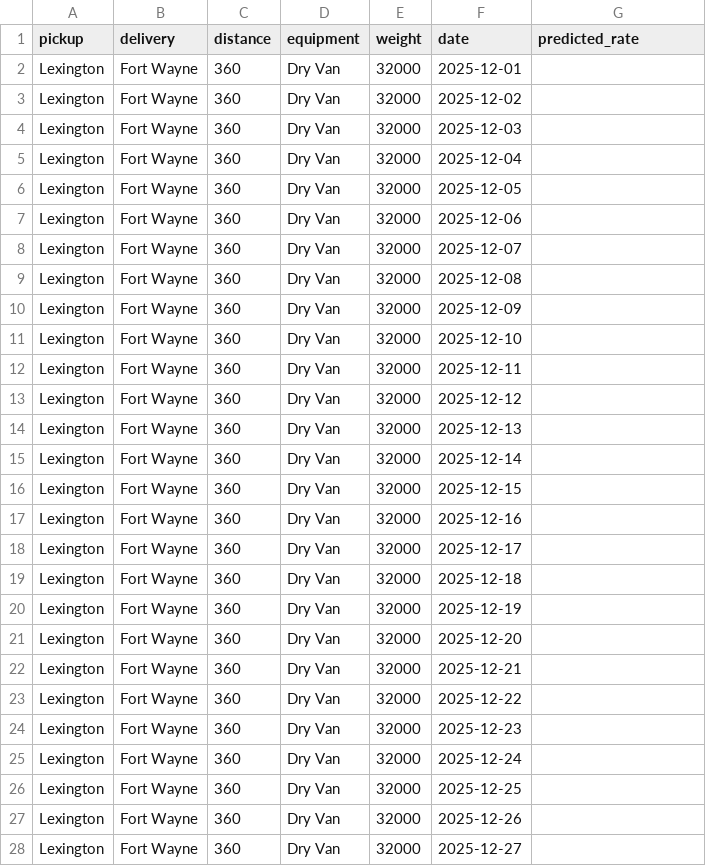
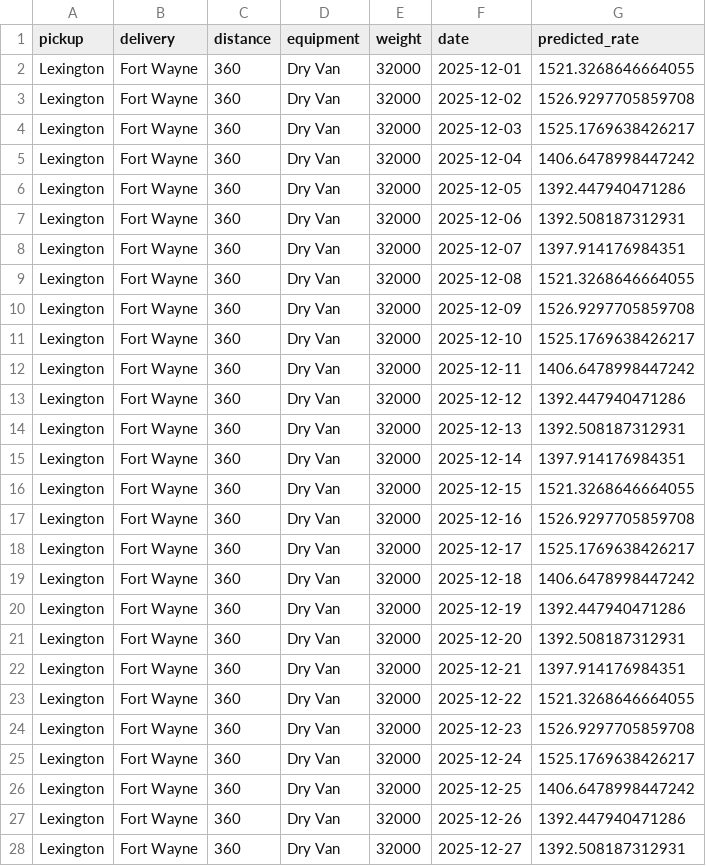
Before and after one commit to hamzansour43/spotter-freight-rate-assessment, a CSV file: Data/december-chart-inputs.csv, drawn as a sheet; only a part is shown; the diff covers the shown part only.

Commit message:
Filled predicted_rate for all 31 December rows

```diff
--- a/Data/december-chart-inputs.csv
+++ b/Data/december-chart-inputs.csv
@@ -1,28 +1,28 @@
 pickup,delivery,distance,equipment,weight,date,predicted_rate
-Lexington,Fort Wayne,360,Dry Van,32000,2025-12-01,
-Lexington,Fort Wayne,360,Dry Van,32000,2025-12-02,
-Lexington,Fort Wayne,360,Dry Van,32000,2025-12-03,
-Lexington,Fort Wayne,360,Dry Van,32000,2025-12-04,
-Lexington,Fort Wayne,360,Dry Van,32000,2025-12-05,
-Lexington,Fort Wayne,360,Dry Van,32000,2025-12-06,
-Lexington,Fort Wayne,360,Dry Van,32000,2025-12-07,
-Lexington,Fort Wayne,360,Dry Van,32000,2025-12-08,
-Lexington,Fort Wayne,360,Dry Van,32000,2025-12-09,
-Lexington,Fort Wayne,360,Dry Van,32000,2025-12-10,
-Lexington,Fort Wayne,360,Dry Van,32000,2025-12-11,
-Lexington,Fort Wayne,360,Dry Van,32000,2025-12-12,
-Lexington,Fort Wayne,360,Dry Van,32000,2025-12-13,
-Lexington,Fort Wayne,360,Dry Van,32000,2025-12-14,
-Lexington,Fort Wayne,360,Dry Van,32000,2025-12-15,
-Lexington,Fort Wayne,360,Dry Van,32000,2025-12-16,
-Lexington,Fort Wayne,360,Dry Van,32000,2025-12-17,
-Lexington,Fort Wayne,360,Dry Van,32000,2025-12-18,
-Lexington,Fort Wayne,360,Dry Van,32000,2025-12-19,
-Lexington,Fort Wayne,360,Dry Van,32000,2025-12-20,
-Lexington,Fort Wayne,360,Dry Van,32000,2025-12-21,
-Lexington,Fort Wayne,360,Dry Van,32000,2025-12-22,
-Lexington,Fort Wayne,360,Dry Van,32000,2025-12-23,
-Lexington,Fort Wayne,360,Dry Van,32000,2025-12-24,
-Lexington,Fort Wayne,360,Dry Van,32000,2025-12-25,
-Lexington,Fort Wayne,360,Dry Van,32000,2025-12-26,
-Lexington,Fort Wayne,360,Dry Van,32000,2025-12-27,
+Lexington,Fort Wayne,360,Dry Van,32000,2025-12-01,1521.3268646664055
+Lexington,Fort Wayne,360,Dry Van,32000,2025-12-02,1526.9297705859708
+Lexington,Fort Wayne,360,Dry Van,32000,2025-12-03,1525.1769638426217
+Lexington,Fort Wayne,360,Dry Van,32000,2025-12-04,1406.6478998447242
+Lexington,Fort Wayne,360,Dry Van,32000,2025-12-05,1392.447940471286
+Lexington,Fort Wayne,360,Dry Van,32000,2025-12-06,1392.508187312931
+Lexington,Fort Wayne,360,Dry Van,32000,2025-12-07,1397.914176984351
+Lexington,Fort Wayne,360,Dry Van,32000,2025-12-08,1521.3268646664055
+Lexington,Fort Wayne,360,Dry Van,32000,2025-12-09,1526.9297705859708
+Lexington,Fort Wayne,360,Dry Van,32000,2025-12-10,1525.1769638426217
+Lexington,Fort Wayne,360,Dry Van,32000,2025-12-11,1406.6478998447242
+Lexington,Fort Wayne,360,Dry Van,32000,2025-12-12,1392.447940471286
+Lexington,Fort Wayne,360,Dry Van,32000,2025-12-13,1392.508187312931
+Lexington,Fort Wayne,360,Dry Van,32000,2025-12-14,1397.914176984351
+Lexington,Fort Wayne,360,Dry Van,32000,2025-12-15,1521.3268646664055
+Lexington,Fort Wayne,360,Dry Van,32000,2025-12-16,1526.9297705859708
+Lexington,Fort Wayne,360,Dry Van,32000,2025-12-17,1525.1769638426217
+Lexington,Fort Wayne,360,Dry Van,32000,2025-12-18,1406.6478998447242
+Lexington,Fort Wayne,360,Dry Van,32000,2025-12-19,1392.447940471286
+Lexington,Fort Wayne,360,Dry Van,32000,2025-12-20,1392.508187312931
+Lexington,Fort Wayne,360,Dry Van,32000,2025-12-21,1397.914176984351
+Lexington,Fort Wayne,360,Dry Van,32000,2025-12-22,1521.3268646664055
+Lexington,Fort Wayne,360,Dry Van,32000,2025-12-23,1526.9297705859708
+Lexington,Fort Wayne,360,Dry Van,32000,2025-12-24,1525.1769638426217
+Lexington,Fort Wayne,360,Dry Van,32000,2025-12-25,1406.6478998447242
+Lexington,Fort Wayne,360,Dry Van,32000,2025-12-26,1392.447940471286
+Lexington,Fort Wayne,360,Dry Van,32000,2025-12-27,1392.508187312931
```
Also changed, not shown: 4 edited cells elsewhere in this file.
